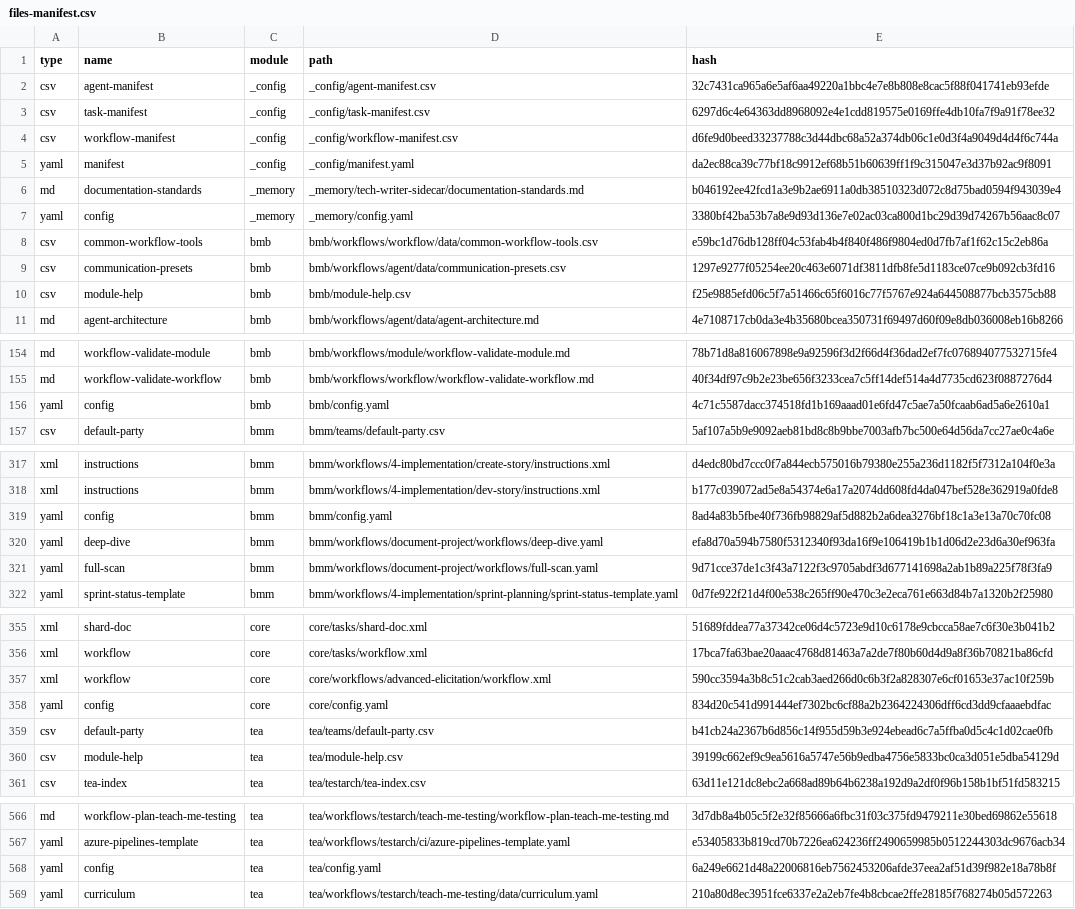
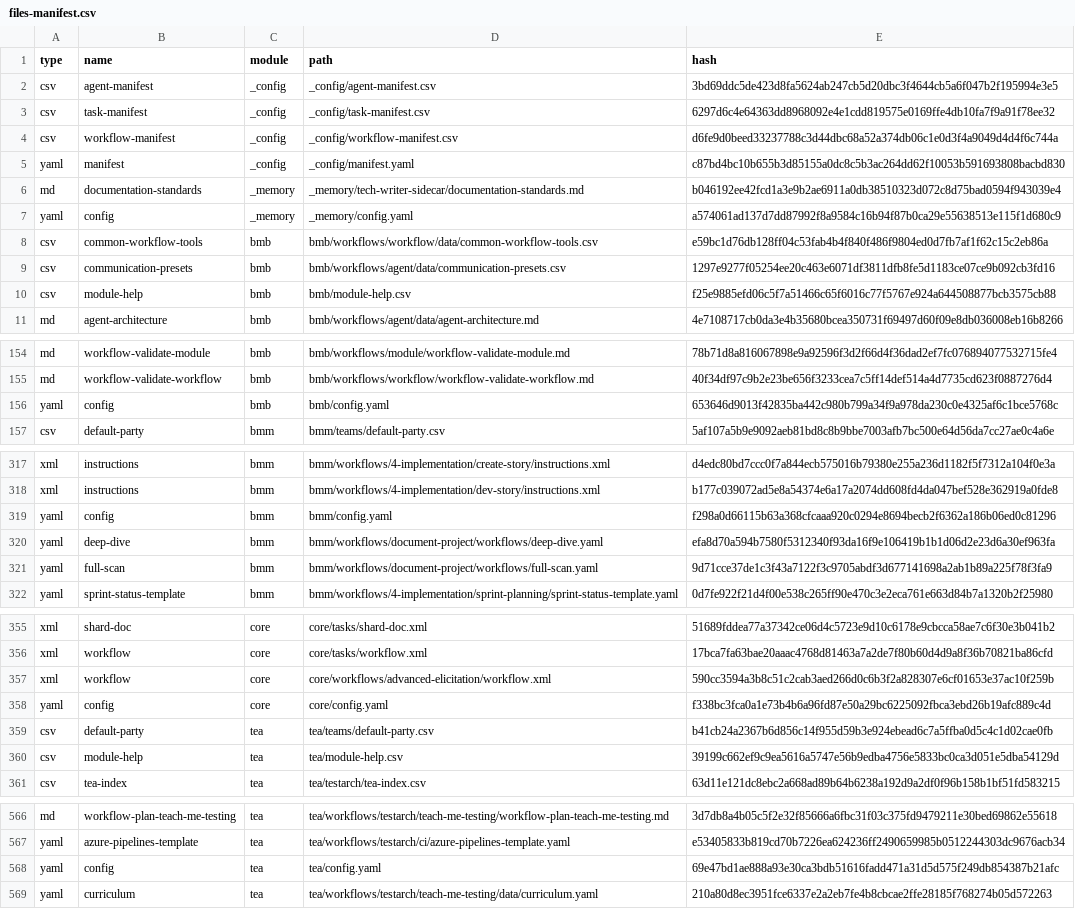
Before and after one commit to tran-hanh/expense-tracker, a CSV file: _bmad/_config/files-manifest.csv, drawn as a sheet; only a part is shown, gaps mark what is left out.

```diff
--- a/_bmad/_config/files-manifest.csv
+++ b/_bmad/_config/files-manifest.csv
@@ -1,8 +1,8 @@
 type,name,module,path,hash
-"csv","agent-manifest","_config","_config/agent-manifest.csv","32c7431ca965a6e5af6aa49220a1bbc4e7e8b808e8cac5f88f041741eb93efde"
+"csv","agent-manifest","_config","_config/agent-manifest.csv","3bd69ddc5de423d8fa5624ab247cb5d20dbc3f4644cb5a6f047b2f195994e3e5"
 "csv","task-manifest","_config","_config/task-manifest.csv","6297d6c4e64363dd8968092e4e1cdd819575e0169ffe4db10fa7f9a91f78ee32"
 "csv","workflow-manifest","_config","_config/workflow-manifest.csv","d6fe9d0beed33237788c3d44dbc68a52a374db06c1e0d3f4a9049d4d4f6c744a"
-"yaml","manifest","_config","_config/manifest.yaml","da2ec88ca39c77bf18c9912ef68b51b60639ff1f9c315047e3d37b92ac9f8091"
+"yaml","manifest","_config","_config/manifest.yaml","c87bd4bc10b655b3d85155a0dc8c5b3ac264dd62f10053b591693808bacbd830"
 "md","documentation-standards","_memory","_memory/tech-writer-sidecar/documentation-standards.md","b046192ee42fcd1a3e9b2ae6911a0db38510323d072c8d75bad0594f943039e4"
-"yaml","config","_memory","_memory/config.yaml","3380bf42ba53b7a8e9d93d136e7e02ac03ca800d1bc29d39d74267b56aac8c07"
+"yaml","config","_memory","_memory/config.yaml","a574061ad137d7dd87992f8a9584c16b94f87b0ca29e55638513e115f1d680c9"
 "csv","common-workflow-tools","bmb","bmb/workflows/workflow/data/common-workflow-tools.csv","e59bc1d76db128ff04c53fab4b4f840f486f9804ed0d7fb7af1f62c15c2eb86a"
@@ -155,3 +155,3 @@ type,name,module,path,hash
 "md","workflow-validate-workflow","bmb","bmb/workflows/workflow/workflow-validate-workflow.md","40f34df97c9b2e23be656f3233cea7c5ff14def514a4d7735cd623f0887276d4"
-"yaml","config","bmb","bmb/config.yaml","4c71c5587dacc374518fd1b169aaad01e6fd47c5ae7a50fcaab6ad5a6e2610a1"
+"yaml","config","bmb","bmb/config.yaml","653646d9013f42835ba442c980b799a34f9a978da230c0e4325af6c1bce5768c"
 "csv","default-party","bmm","bmm/teams/default-party.csv","5af107a5b9e9092aeb81bd8c8b9bbe7003afb7bc500e64d56da7cc27ae0c4a6e"
@@ -318,3 +318,3 @@ type,name,module,path,hash
 "xml","instructions","bmm","bmm/workflows/4-implementation/dev-story/instructions.xml","b177c039072ad5e8a54374e6a17a2074dd608fd4da047bef528e362919a0fde8"
-"yaml","config","bmm","bmm/config.yaml","8ad4a83b5fbe40f736fb98829af5d882b2a6dea3276bf18c1a3e13a70c70fc08"
+"yaml","config","bmm","bmm/config.yaml","f298a0d66115b63a368cfcaaa920c0294e8694becb2f6362a186b06ed0c81296"
 "yaml","deep-dive","bmm","bmm/workflows/document-project/workflows/deep-dive.yaml","efa8d70a594b7580f5312340f93da16f9e106419b1b1d06d2e23d6a30ef963fa"
@@ -357,3 +357,3 @@ type,name,module,path,hash
 "xml","workflow","core","core/workflows/advanced-elicitation/workflow.xml","590cc3594a3b8c51c2cab3aed266d0c6b3f2a828307e6cf01653e37ac10f259b"
-"yaml","config","core","core/config.yaml","834d20c541d991444ef7302bc6cf88a2b2364224306dff6cd3dd9cfaaaebdfac"
+"yaml","config","core","core/config.yaml","f338bc3fca0a1e73b4b6a96fd87e50a29bc6225092fbca3ebd26b19afc889c4d"
 "csv","default-party","tea","tea/teams/default-party.csv","b41cb24a2367b6d856c14f955d59b3e924ebead6c7a5ffba0d5c4c1d02cae0fb"
@@ -567,3 +567,3 @@ type,name,module,path,hash
 "yaml","azure-pipelines-template","tea","tea/workflows/testarch/ci/azure-pipelines-template.yaml","e53405833b819cd70b7226ea624236ff2490659985b0512244303dc9676acb34"
-"yaml","config","tea","tea/config.yaml","6a249e6621d48a22006816eb7562453206afde37eea2af51d39f982e18a78b8f"
+"yaml","config","tea","tea/config.yaml","69e47bd1ae888a93e30ca3bdb51616fadd471a31d5d575f249db854387b21afc"
 "yaml","curriculum","tea","tea/workflows/testarch/teach-me-testing/data/curriculum.yaml","210a80d8ec3951fce6337e2a2eb7fe4b8cbcae2ffe28185f768274b05d572263"
```
Also changed, not shown: _bmad/_config/agent-manifest.csv, _bmad/_config/bmad-help.csv, 22 other files.
